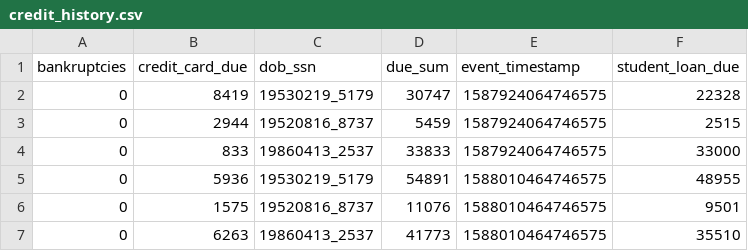
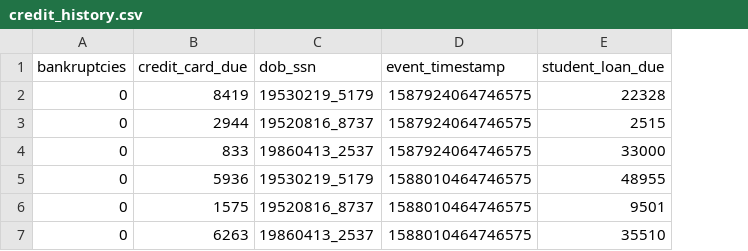
Before and after one commit to MatsMoll/aligned, a CSV file: test_data/credit_history.csv, drawn as a sheet; the diff names each change by its address in the sheet, - before the commit and + after, or states it on an @@ line.

```diff
--- a/test_data/credit_history.csv
+++ b/test_data/credit_history.csv
-column D (due_sum), rows 2-7: 30747 | 5459 | 33833 | 54891 | 11076 | 41773
```
Also changed, not shown: 11 other files.
